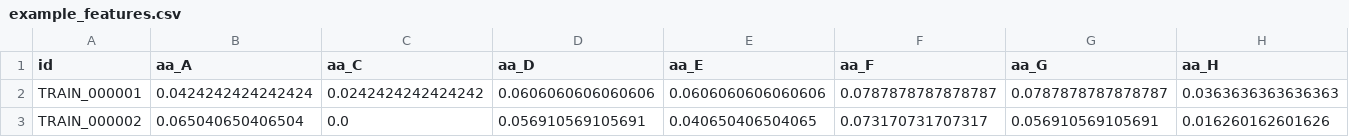
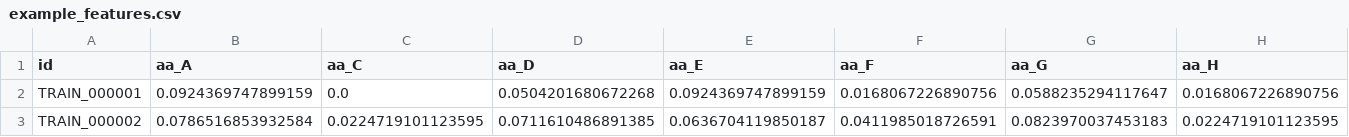
Before and after one commit to 2026-admin-ai-challenge/admin-2026-protein-data, a CSV file: data/public/example_features.csv, drawn as a sheet; only a part is shown; the diff covers the shown part only; the diff names each change by its address in the sheet, - before the commit and + after, or states it on an @@ line.

```diff
--- a/data/public/example_features.csv
+++ b/data/public/example_features.csv
-B2 (aa_A): 0.0424242424242424
+B2 (aa_A): 0.0924369747899159
-C2 (aa_C): 0.0242424242424242
+C2 (aa_C): 0.0
-D2 (aa_D): 0.0606060606060606
+D2 (aa_D): 0.0504201680672268
-E2 (aa_E): 0.0606060606060606
+E2 (aa_E): 0.0924369747899159
-F2 (aa_F): 0.0787878787878787
+F2 (aa_F): 0.0168067226890756
-G2 (aa_G): 0.0787878787878787
+G2 (aa_G): 0.0588235294117647
-H2 (aa_H): 0.0363636363636363
+H2 (aa_H): 0.0168067226890756
-B3 (aa_A): 0.065040650406504
+B3 (aa_A): 0.0786516853932584
-C3 (aa_C): 0.0
+C3 (aa_C): 0.0224719101123595
-D3 (aa_D): 0.056910569105691
+D3 (aa_D): 0.0711610486891385
-E3 (aa_E): 0.040650406504065
+E3 (aa_E): 0.0636704119850187
-F3 (aa_F): 0.073170731707317
+F3 (aa_F): 0.0411985018726591
-G3 (aa_G): 0.056910569105691
+G3 (aa_G): 0.0823970037453183
-H3 (aa_H): 0.016260162601626
+H3 (aa_H): 0.0224719101123595
```
Also changed, not shown: 75 edited cells elsewhere in this file, data/private/labels.csv, data/private/test.csv, 34 other files.
